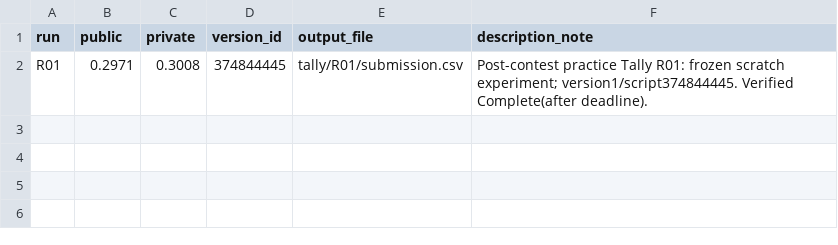
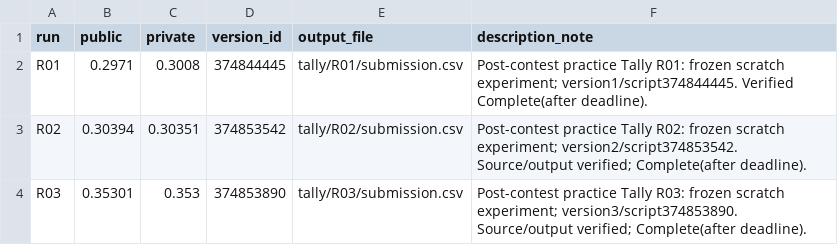
Before and after one commit to nmquan22/OlympicAI2026, a CSV file: experiments/nlp_aicc/tally/SCORES.csv, drawn as a sheet.

Commit message:
Record scored Tally CRF experiments, exact canaries and remaining boundary failures

```diff
--- a/experiments/nlp_aicc/tally/SCORES.csv
+++ b/experiments/nlp_aicc/tally/SCORES.csv
@@ -2 +2,3 @@ run,public,private,version_id,output_file,description_note
 R01,0.2971,0.3008,374844445,tally/R01/submission.csv,Post-contest practice Tally R01: frozen scratch experiment; version1/script374844445. Verified Complete(after deadline).
+R02,0.30394,0.30351,374853542,tally/R02/submission.csv,Post-contest practice Tally R02: frozen scratch experiment; version2/script374853542. Source/output verified; Complete(after deadline).
+R03,0.35301,0.353,374853890,tally/R03/submission.csv,Post-contest practice Tally R03: frozen scratch experiment; version3/script374853890. Source/output verified; Complete(after deadline).
```
Also changed, not shown: experiments/nlp_aicc/EXPERIMENTS.csv, 16 other files.
